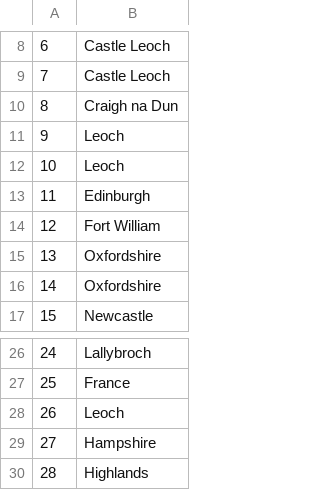
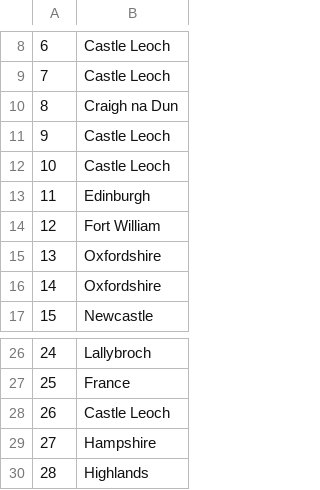
Before and after one commit to Meike-2/IRTM_Outlander, a CSV file: final_locs.csv, drawn as a sheet; only a part is shown, gaps mark what is left out.

```diff
--- a/final_locs.csv
+++ b/final_locs.csv
@@ -10,4 +10,4 @@
 8,Craigh na Dun
-9,Leoch
-10,Leoch
+9,Castle Leoch
+10,Castle Leoch
 11,Edinburgh
@@ -27,3 +27,3 @@
 25,France
-26,Leoch
+26,Castle Leoch
 27,Hampshire
```
Also changed, not shown: final_annotations.csv, locs_lonlat.csv, 2 other files.
